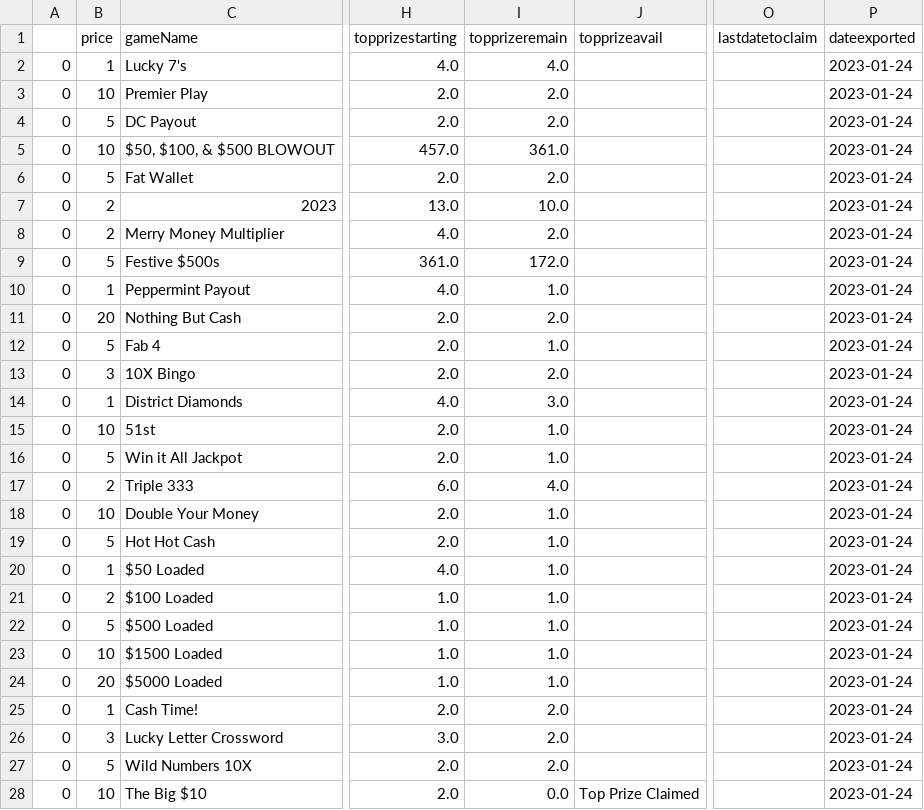
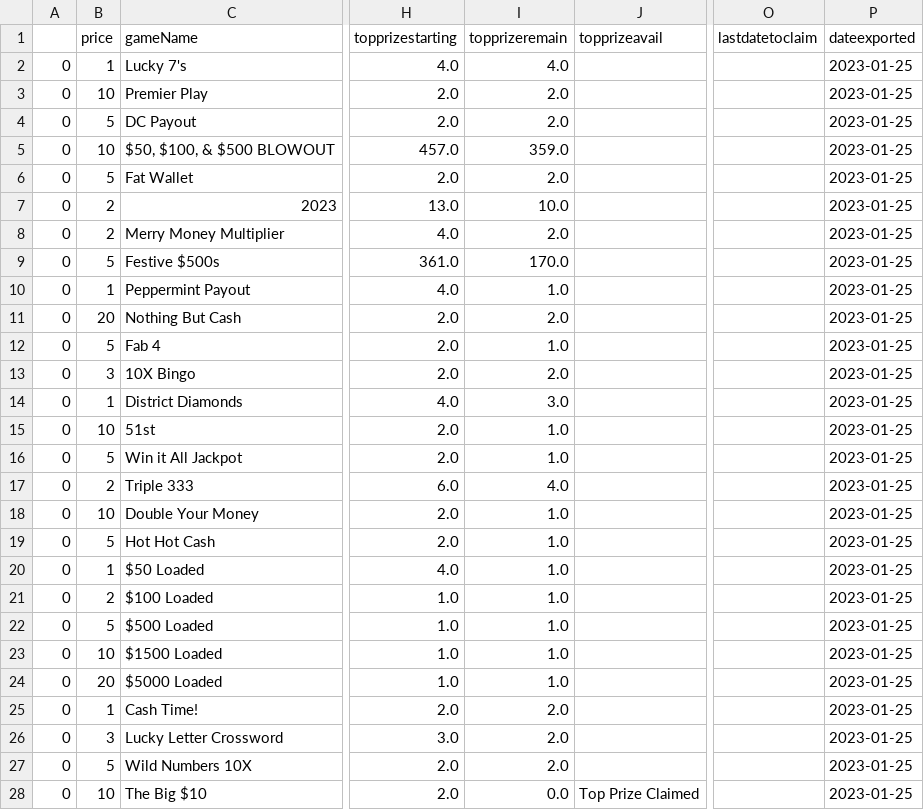
Before and after one commit to DarrenZastruga/scratchersdatapull, a CSV file: DCscratcherslist.csv, drawn as a sheet; only a part is shown, gaps mark what is left out; the diff covers the shown part only; the diff names each change by its address in the sheet, - before the commit and + after, or states it on an @@ line.

```diff
--- a/DCscratcherslist.csv
+++ b/DCscratcherslist.csv
-P2:P28 (dateexported): 2023-01-24
+P2:P28 (dateexported): 2023-01-25
-I5 (topprizeremain): 361.0
+I5 (topprizeremain): 359.0
-I9 (topprizeremain): 172.0
+I9 (topprizeremain): 170.0
```
Also changed, not shown: 74 edited cells elsewhere in this file, 8 other files.
